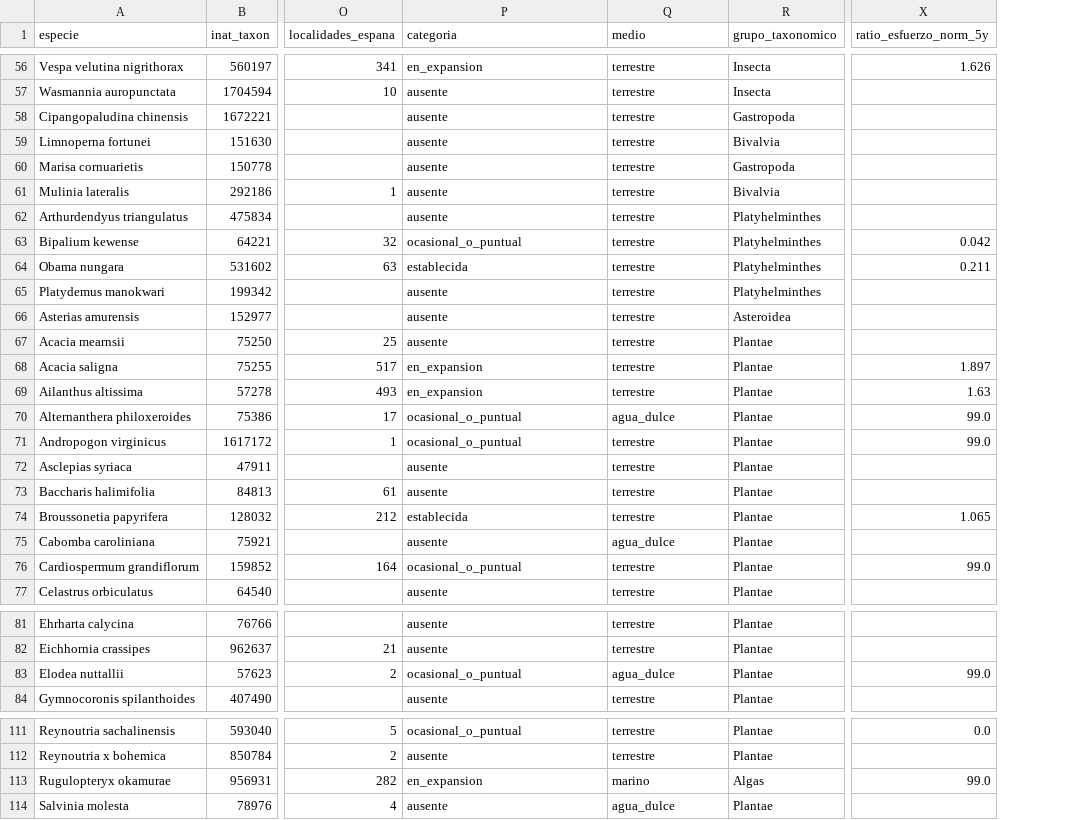
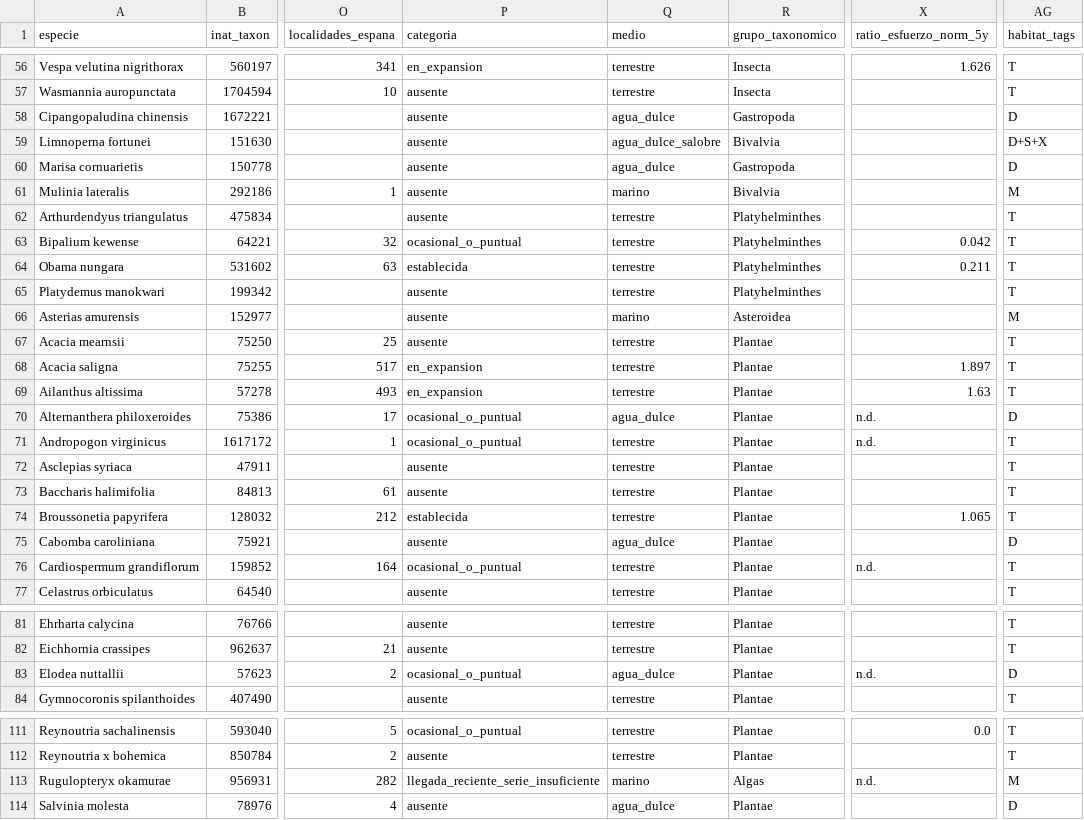
Before and after one commit to yespi/biofauna, a CSV file: papers/especies_invasoras_cataluna/material/presencia_cat_es.csv, drawn as a sheet; only a part is shown, gaps mark what is left out; the diff covers the shown part only; the diff names each change by its address in the sheet, - before the commit and + after, or states it on an @@ line.

Commit message:
invasoras: correcciones A3-A4, A6-A7, A9, A11-A13 (lista UE, hábitat, orígenes)
WoRMS 15-oct para fauna acuática; reclasificación hábitat no excluyente;
ratios 99,0 → n.d.; Oxyura y marinas clave en ORIGEN; citas ClimateFish/García.

```diff
--- a/papers/especies_invasoras_cataluna/material/presencia_cat_es.csv
+++ b/papers/especies_invasoras_cataluna/material/presencia_cat_es.csv
+column AG (habitat_tags), rows 56-77: T | T | D | D+S+X | D | M | T | T | T | T | M | T | T | T | D | T | T | T | T | D | T | T; rows 81-84: T | T | D | T; rows 111-114: T | T | M | D
-Q58 (medio): terrestre
+Q58 (medio): agua_dulce
-Q59 (medio): terrestre
+Q59 (medio): agua_dulce_salobre
-Q60 (medio): terrestre
+Q60 (medio): agua_dulce
-Q61 (medio): terrestre
+Q61 (medio): marino
-Q66 (medio): terrestre
+Q66 (medio): marino
-X70:X71 (ratio_esfuerzo_norm_5y): 99.0
+X70:X71 (ratio_esfuerzo_norm_5y): n.d.
-X76 (ratio_esfuerzo_norm_5y): 99.0
+X76 (ratio_esfuerzo_norm_5y): n.d.
-X83 (ratio_esfuerzo_norm_5y): 99.0
+X83 (ratio_esfuerzo_norm_5y): n.d.
-P113 (categoria): en_expansion
+P113 (categoria): llegada_reciente_serie_insuficiente
-X113 (ratio_esfuerzo_norm_5y): 99.0
+X113 (ratio_esfuerzo_norm_5y): n.d.
```
Also changed, not shown: 19 edited cells elsewhere in this file, 4 other files.
